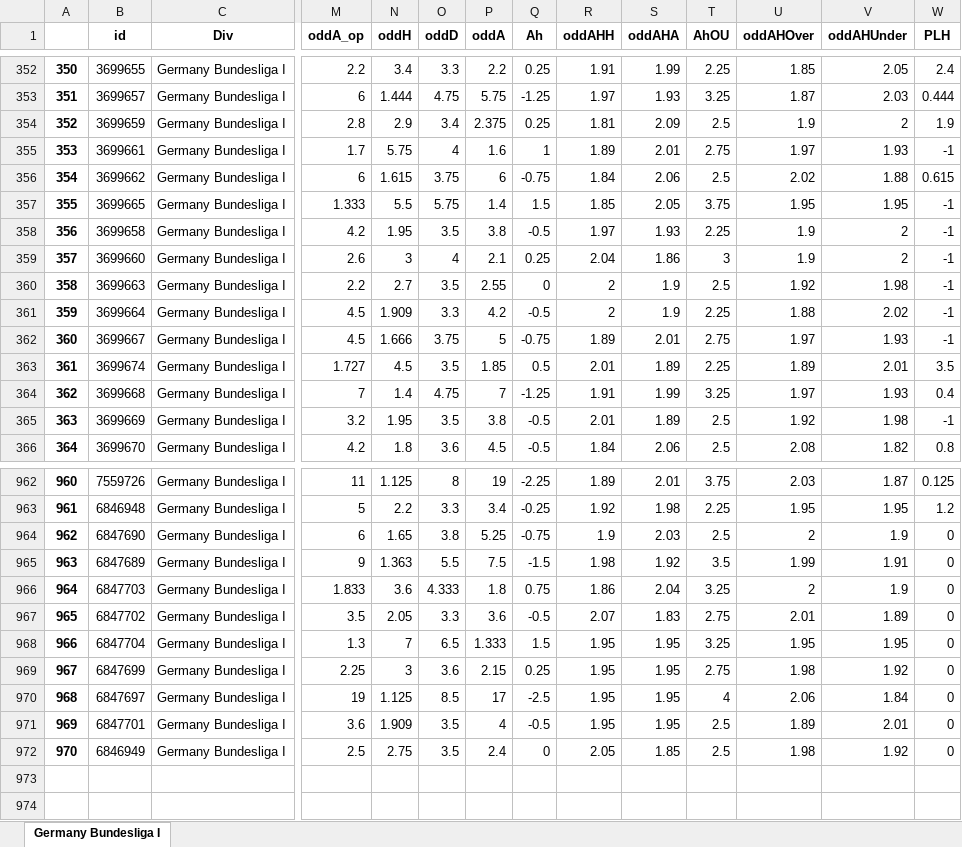
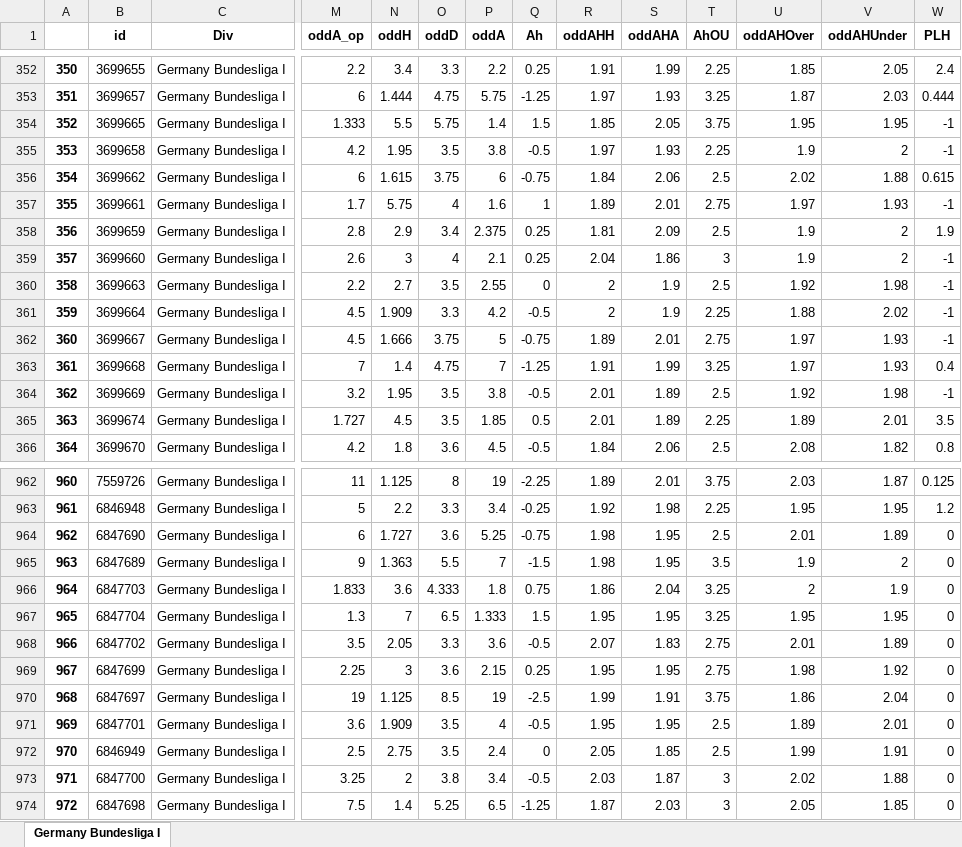
Before and after one commit to pedrogxbet/footdata, an Excel workbook: Germany Bundesliga I/Germany Bundesliga I.xlsx, sheet Germany Bundesliga I, drawn as a sheet; only a part is shown, gaps mark what is left out; values as stored, in another font and other column widths than the file's, no borders; rows hold the shown columns only; the diff covers the shown part only; the diff names each change by its address in the sheet, - before the commit and + after, or states it on an @@ line.

```diff
--- a/Germany Bundesliga I/Germany Bundesliga I.xlsx (sheet Germany Bundesliga I)
+++ b/Germany Bundesliga I/Germany Bundesliga I.xlsx (sheet Germany Bundesliga I)
@@ column A renumbered between rows 68 and 968 @@
@@ row 355 moved to row 357: 355 @@
@@ row 354 moved to row 358: 356 @@
@@ row 363 moved to row 365: 363 @@
-N964 (oddH): 1.65
+N964 (oddH): 1.727
-O964 (oddD): 3.8
+O964 (oddD): 3.6
-R964 (oddAHH): 1.9
+R964 (oddAHH): 1.98
-S964 (oddAHA): 2.03
+S964 (oddAHA): 1.95
-U964 (oddAHOver): 2
+U964 (oddAHOver): 2.01
-V964 (oddAHUnder): 1.9
+V964 (oddAHUnder): 1.89
-P965 (oddA): 7.5
+P965 (oddA): 7
-S965 (oddAHA): 1.92
+S965 (oddAHA): 1.95
-U965 (oddAHOver): 1.99
+U965 (oddAHOver): 1.9
-V965 (oddAHUnder): 1.91
+V965 (oddAHUnder): 2
@@ row 968 moved to row 967: 965 @@
-P970 (oddA): 17
+P970 (oddA): 19
-R970 (oddAHH): 1.95
+R970 (oddAHH): 1.99
-S970 (oddAHA): 1.95
+S970 (oddAHA): 1.91
-T970 (AhOU): 4
+T970 (AhOU): 3.75
-U970 (oddAHOver): 2.06
+U970 (oddAHOver): 1.86
-V970 (oddAHUnder): 1.84
+V970 (oddAHUnder): 2.04
-U972 (oddAHOver): 1.98
+U972 (oddAHOver): 1.99
-V972 (oddAHUnder): 1.92
+V972 (oddAHUnder): 1.91
+row 973: 971 | 6847700 | Germany Bundesliga I | 3.25 | 2 | 3.8 | 3.4 | -0.5 | 2.03 | 1.87 | 3 | 2.02 | 1.88 | 0
+row 974: 972 | 6847698 | Germany Bundesliga I | 7.5 | 1.4 | 5.25 | 6.5 | -1.25 | 1.87 | 2.03 | 3 | 2.05 | 1.85 | 0
```
Also changed, not shown: 62 moved rows elsewhere in this sheet, England Premier League/England Premier League.xlsx, France Ligue 1/France Ligue 1.xlsx, 21 other files.
